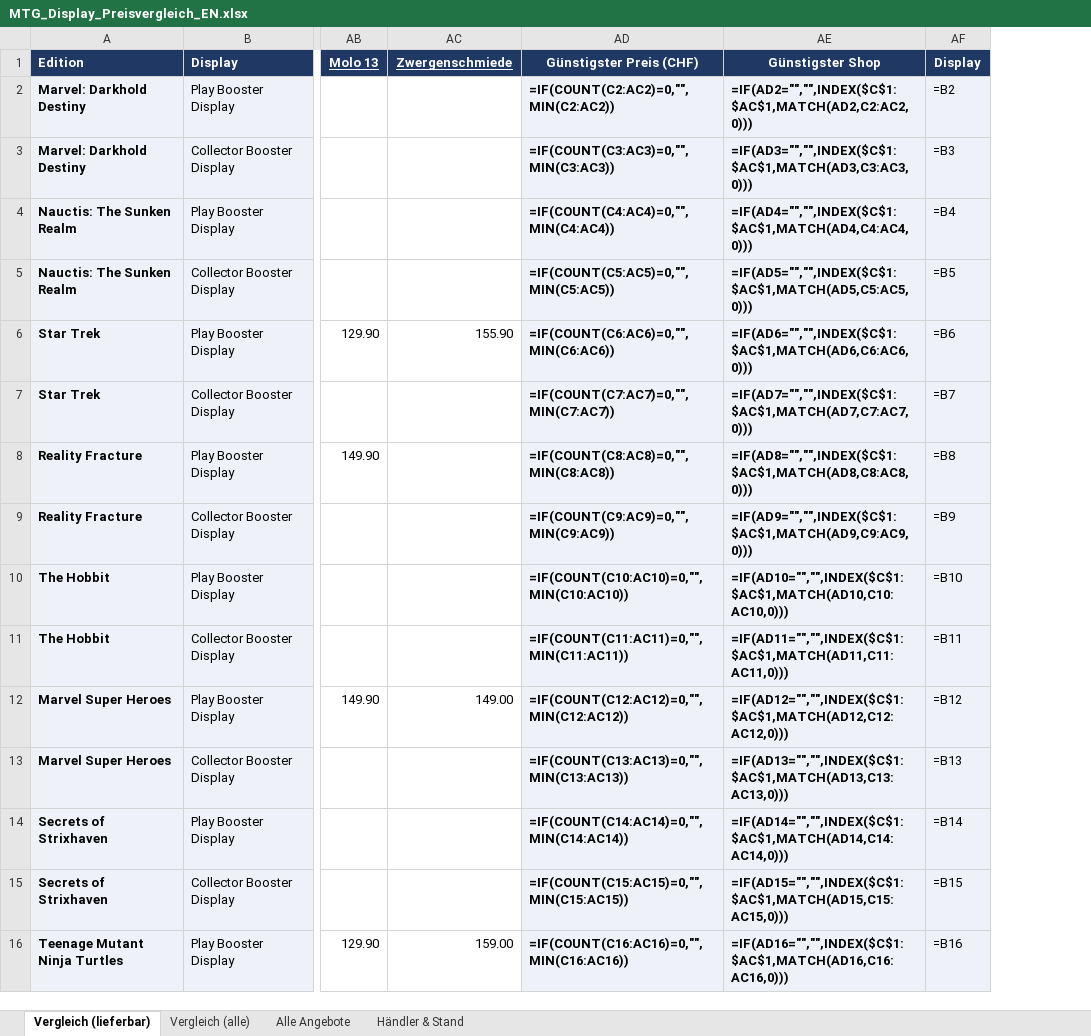
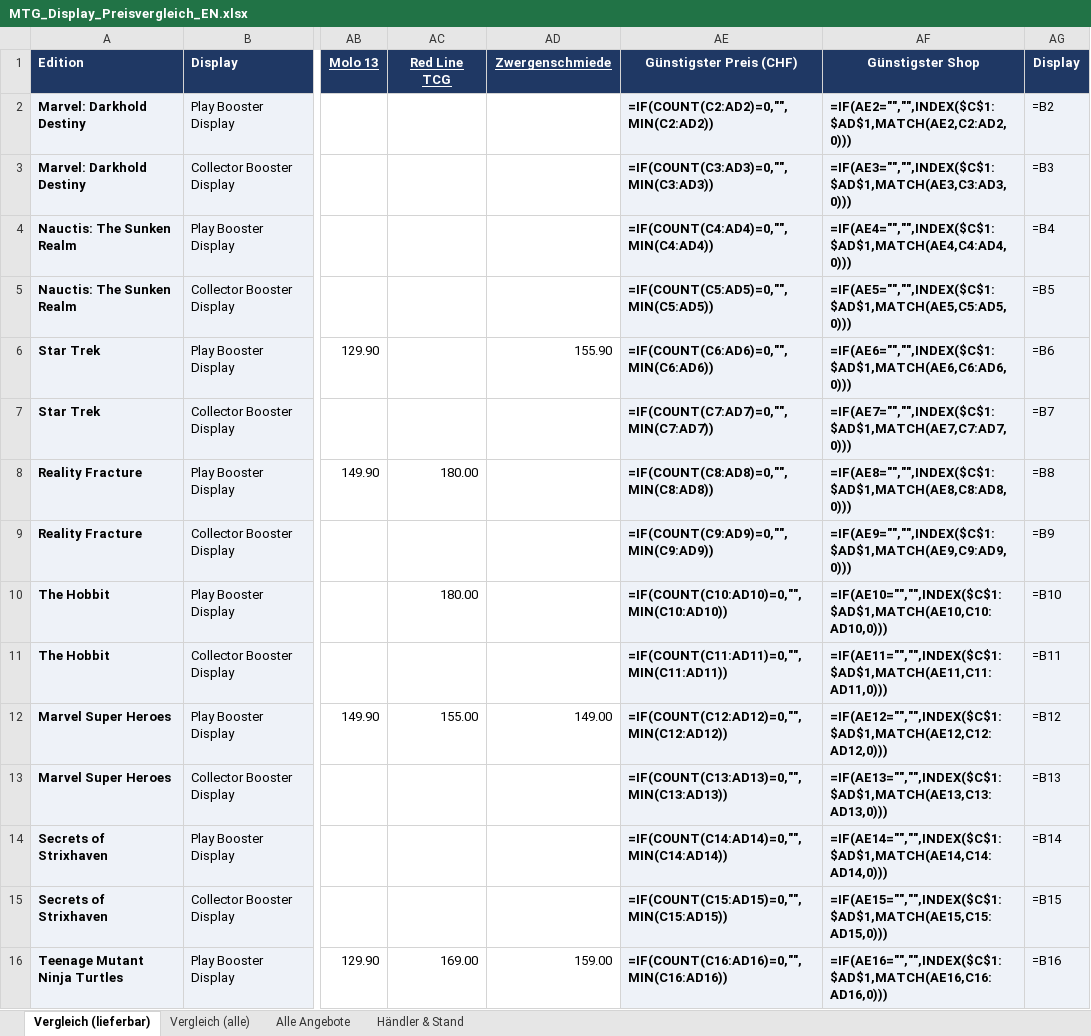
Before and after one commit to BEAR1nc/deckarchiv, an Excel workbook: shopping/MTG_Display_Preisvergleich_EN.xlsx, sheet Vergleich (lieferbar), drawn as a sheet; only a part is shown, gaps mark what is left out; values as stored, in another font and other column widths than the file's, no borders; formulas without a stored value are shown as written; conditional formats not drawn; addresses are those after the commit; the diff covers the shown part only; the diff names each change by its address in the sheet, - before the commit and + after, or states it on an @@ line.

```diff
--- a/shopping/MTG_Display_Preisvergleich_EN.xlsx (sheet Vergleich (lieferbar))
+++ b/shopping/MTG_Display_Preisvergleich_EN.xlsx (sheet Vergleich (lieferbar))
+column AC (Red Line TCG), rows 8-16: 180.00 |  | 180.00 |  | 155.00 |  |  |  | 169.00
-AE2 (Günstigster Preis (CHF)): =IF(COUNT(C2:AC2)=0,"",MIN(C2:AC2))
+AE2 (Günstigster Preis (CHF)): =IF(COUNT(C2:AD2)=0,"",MIN(C2:AD2))
-AF2 (Günstigster Shop): =IF(AD2="","",INDEX($C$1:$AC$1,MATCH(AD2,C2:AC2,0)))
+AF2 (Günstigster Shop): =IF(AE2="","",INDEX($C$1:$AD$1,MATCH(AE2,C2:AD2,0)))
-AE3 (Günstigster Preis (CHF)): =IF(COUNT(C3:AC3)=0,"",MIN(C3:AC3))
+AE3 (Günstigster Preis (CHF)): =IF(COUNT(C3:AD3)=0,"",MIN(C3:AD3))
-AF3 (Günstigster Shop): =IF(AD3="","",INDEX($C$1:$AC$1,MATCH(AD3,C3:AC3,0)))
+AF3 (Günstigster Shop): =IF(AE3="","",INDEX($C$1:$AD$1,MATCH(AE3,C3:AD3,0)))
-AE4 (Günstigster Preis (CHF)): =IF(COUNT(C4:AC4)=0,"",MIN(C4:AC4))
+AE4 (Günstigster Preis (CHF)): =IF(COUNT(C4:AD4)=0,"",MIN(C4:AD4))
-AF4 (Günstigster Shop): =IF(AD4="","",INDEX($C$1:$AC$1,MATCH(AD4,C4:AC4,0)))
+AF4 (Günstigster Shop): =IF(AE4="","",INDEX($C$1:$AD$1,MATCH(AE4,C4:AD4,0)))
-AE5 (Günstigster Preis (CHF)): =IF(COUNT(C5:AC5)=0,"",MIN(C5:AC5))
+AE5 (Günstigster Preis (CHF)): =IF(COUNT(C5:AD5)=0,"",MIN(C5:AD5))
-AF5 (Günstigster Shop): =IF(AD5="","",INDEX($C$1:$AC$1,MATCH(AD5,C5:AC5,0)))
+AF5 (Günstigster Shop): =IF(AE5="","",INDEX($C$1:$AD$1,MATCH(AE5,C5:AD5,0)))
-AE6 (Günstigster Preis (CHF)): =IF(COUNT(C6:AC6)=0,"",MIN(C6:AC6))
+AE6 (Günstigster Preis (CHF)): =IF(COUNT(C6:AD6)=0,"",MIN(C6:AD6))
-AF6 (Günstigster Shop): =IF(AD6="","",INDEX($C$1:$AC$1,MATCH(AD6,C6:AC6,0)))
+AF6 (Günstigster Shop): =IF(AE6="","",INDEX($C$1:$AD$1,MATCH(AE6,C6:AD6,0)))
-AE7 (Günstigster Preis (CHF)): =IF(COUNT(C7:AC7)=0,"",MIN(C7:AC7))
+AE7 (Günstigster Preis (CHF)): =IF(COUNT(C7:AD7)=0,"",MIN(C7:AD7))
-AF7 (Günstigster Shop): =IF(AD7="","",INDEX($C$1:$AC$1,MATCH(AD7,C7:AC7,0)))
+AF7 (Günstigster Shop): =IF(AE7="","",INDEX($C$1:$AD$1,MATCH(AE7,C7:AD7,0)))
-AE8 (Günstigster Preis (CHF)): =IF(COUNT(C8:AC8)=0,"",MIN(C8:AC8))
+AE8 (Günstigster Preis (CHF)): =IF(COUNT(C8:AD8)=0,"",MIN(C8:AD8))
-AF8 (Günstigster Shop): =IF(AD8="","",INDEX($C$1:$AC$1,MATCH(AD8,C8:AC8,0)))
+AF8 (Günstigster Shop): =IF(AE8="","",INDEX($C$1:$AD$1,MATCH(AE8,C8:AD8,0)))
-AE9 (Günstigster Preis (CHF)): =IF(COUNT(C9:AC9)=0,"",MIN(C9:AC9))
+AE9 (Günstigster Preis (CHF)): =IF(COUNT(C9:AD9)=0,"",MIN(C9:AD9))
-AF9 (Günstigster Shop): =IF(AD9="","",INDEX($C$1:$AC$1,MATCH(AD9,C9:AC9,0)))
+AF9 (Günstigster Shop): =IF(AE9="","",INDEX($C$1:$AD$1,MATCH(AE9,C9:AD9,0)))
-AE10 (Günstigster Preis (CHF)): =IF(COUNT(C10:AC10)=0,"",MIN(C10:AC10))
+AE10 (Günstigster Preis (CHF)): =IF(COUNT(C10:AD10)=0,"",MIN(C10:AD10))
-AF10 (Günstigster Shop): =IF(AD10="","",INDEX($C$1:$AC$1,MATCH(AD10,C10:AC10,0)))
+AF10 (Günstigster Shop): =IF(AE10="","",INDEX($C$1:$AD$1,MATCH(AE10,C10:AD10,0)))
-AE11 (Günstigster Preis (CHF)): =IF(COUNT(C11:AC11)=0,"",MIN(C11:AC11))
+AE11 (Günstigster Preis (CHF)): =IF(COUNT(C11:AD11)=0,"",MIN(C11:AD11))
-AF11 (Günstigster Shop): =IF(AD11="","",INDEX($C$1:$AC$1,MATCH(AD11,C11:AC11,0)))
+AF11 (Günstigster Shop): =IF(AE11="","",INDEX($C$1:$AD$1,MATCH(AE11,C11:AD11,0)))
-AE12 (Günstigster Preis (CHF)): =IF(COUNT(C12:AC12)=0,"",MIN(C12:AC12))
+AE12 (Günstigster Preis (CHF)): =IF(COUNT(C12:AD12)=0,"",MIN(C12:AD12))
-AF12 (Günstigster Shop): =IF(AD12="","",INDEX($C$1:$AC$1,MATCH(AD12,C12:AC12,0)))
+AF12 (Günstigster Shop): =IF(AE12="","",INDEX($C$1:$AD$1,MATCH(AE12,C12:AD12,0)))
-AE13 (Günstigster Preis (CHF)): =IF(COUNT(C13:AC13)=0,"",MIN(C13:AC13))
+AE13 (Günstigster Preis (CHF)): =IF(COUNT(C13:AD13)=0,"",MIN(C13:AD13))
-AF13 (Günstigster Shop): =IF(AD13="","",INDEX($C$1:$AC$1,MATCH(AD13,C13:AC13,0)))
+AF13 (Günstigster Shop): =IF(AE13="","",INDEX($C$1:$AD$1,MATCH(AE13,C13:AD13,0)))
-AE14 (Günstigster Preis (CHF)): =IF(COUNT(C14:AC14)=0,"",MIN(C14:AC14))
+AE14 (Günstigster Preis (CHF)): =IF(COUNT(C14:AD14)=0,"",MIN(C14:AD14))
-AF14 (Günstigster Shop): =IF(AD14="","",INDEX($C$1:$AC$1,MATCH(AD14,C14:AC14,0)))
+AF14 (Günstigster Shop): =IF(AE14="","",INDEX($C$1:$AD$1,MATCH(AE14,C14:AD14,0)))
-AE15 (Günstigster Preis (CHF)): =IF(COUNT(C15:AC15)=0,"",MIN(C15:AC15))
+AE15 (Günstigster Preis (CHF)): =IF(COUNT(C15:AD15)=0,"",MIN(C15:AD15))
-AF15 (Günstigster Shop): =IF(AD15="","",INDEX($C$1:$AC$1,MATCH(AD15,C15:AC15,0)))
+AF15 (Günstigster Shop): =IF(AE15="","",INDEX($C$1:$AD$1,MATCH(AE15,C15:AD15,0)))
-AE16 (Günstigster Preis (CHF)): =IF(COUNT(C16:AC16)=0,"",MIN(C16:AC16))
+AE16 (Günstigster Preis (CHF)): =IF(COUNT(C16:AD16)=0,"",MIN(C16:AD16))
-AF16 (Günstigster Shop): =IF(AD16="","",INDEX($C$1:$AC$1,MATCH(AD16,C16:AC16,0)))
+AF16 (Günstigster Shop): =IF(AE16="","",INDEX($C$1:$AD$1,MATCH(AE16,C16:AD16,0)))
```
Also changed, not shown: 156 edited cells elsewhere in this sheet, sheet Vergleich (alle), sheet Alle Angebote, sheet Händler & Stand, 2 other files.
